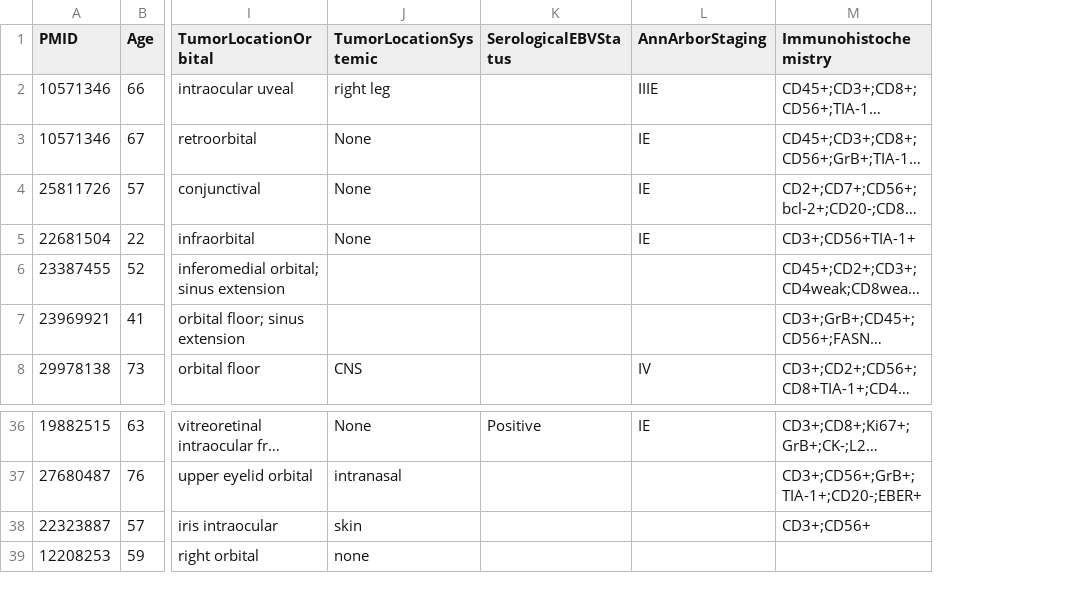
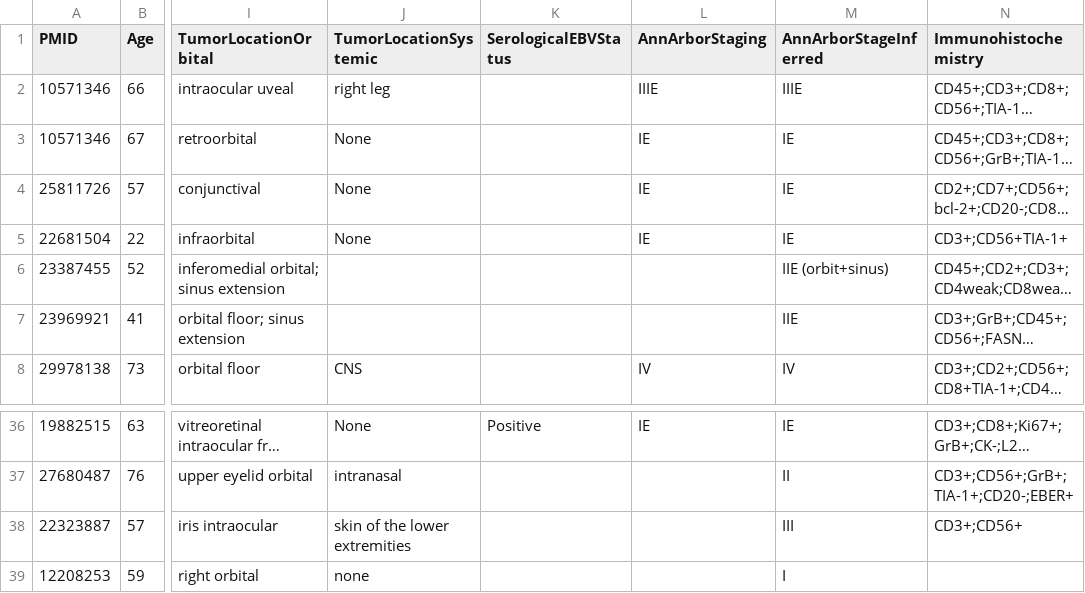
Before and after one commit to rahuldhodapkar/OrbitalNKTLymphomaLitReview, a CSV file: data/SystematicReview.csv, drawn as a sheet; only a part is shown, gaps mark what is left out; long unchanged cells end in …; the diff names each change by its address in the sheet, - before the commit and + after, or states it on an @@ line.

```diff
--- a/data/SystematicReview.csv
+++ b/data/SystematicReview.csv
+column M (AnnArborStageInferred), rows 2-8: IIIE | IE | IE | IE | IIE (orbit+sinus) | IIE | IV; rows 36-39: IE | II | III | I
-J38 (TumorLocationSystemic): skin
+J38 (TumorLocationSystemic): skin of the lower extremities
```
Also changed, not shown: calc/general/cleaned_data.csv, 1 other file.
